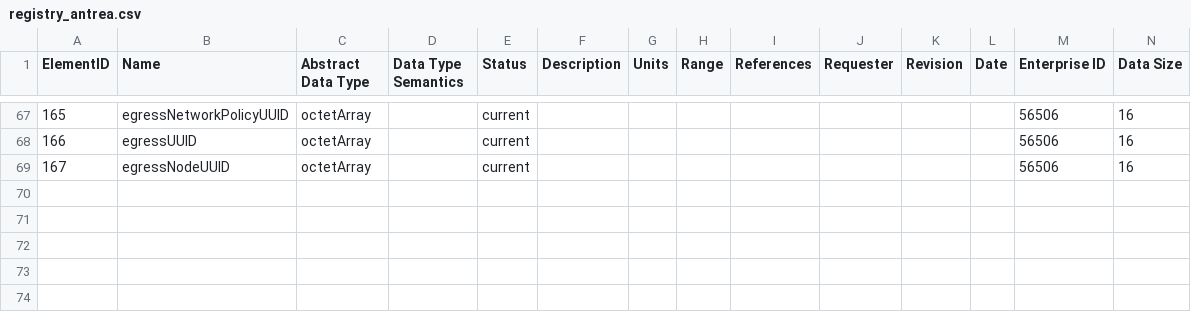
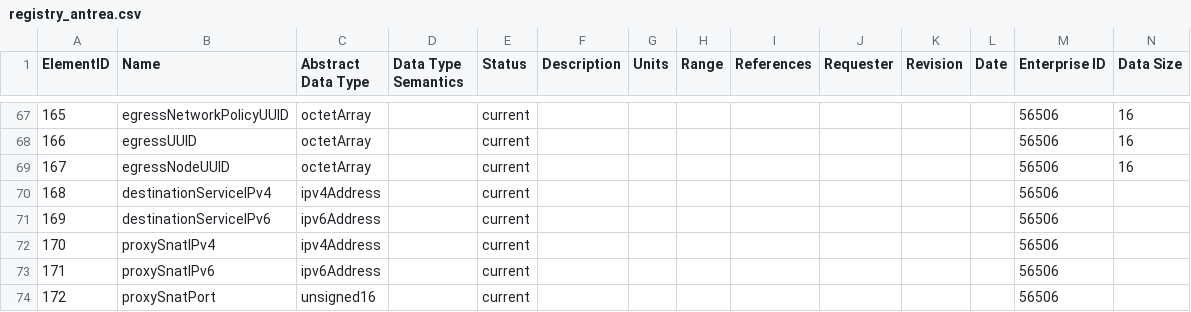
Before and after one commit to vmware/go-ipfix, a CSV file: pkg/registry/registry_antrea.csv, drawn as a sheet; only a part is shown, gaps mark what is left out; the diff names each change by its address in the sheet, - before the commit and + after, or states it on an @@ line.

Commit message:
feat: Add Antrea-specific IEs for external-to-pod (#458)
These IEs can be used for correlating external-to-pod flows as is the case for
Antrea's FlowAggregator. destinationServiceIP is added to eventually
deprecate and replace destinationClusterIP

1. destinationServiceIPv4, destinationServiceIPv6: Records the Node's IP that traffic was originally routed to.
2. proxySnatIPv4, proxySnatIPv6: Records the SNAT IP used by Antrea.
3. proxySnatPort: Records the corresponding ephemeral SNAT port.

```diff
--- a/pkg/registry/registry_antrea.csv
+++ b/pkg/registry/registry_antrea.csv
+row 70: 168 | destinationServiceIPv4 | ipv4Address |  | current |  |  |  |  |  |  |  | 56506
+row 71: 169 | destinationServiceIPv6 | ipv6Address |  | current |  |  |  |  |  |  |  | 56506
+row 72: 170 | proxySnatIPv4 | ipv4Address |  | current |  |  |  |  |  |  |  | 56506
+row 73: 171 | proxySnatIPv6 | ipv6Address |  | current |  |  |  |  |  |  |  | 56506
+row 74: 172 | proxySnatPort | unsigned16 |  | current |  |  |  |  |  |  |  | 56506
```
Also changed, not shown: 1 other file.
